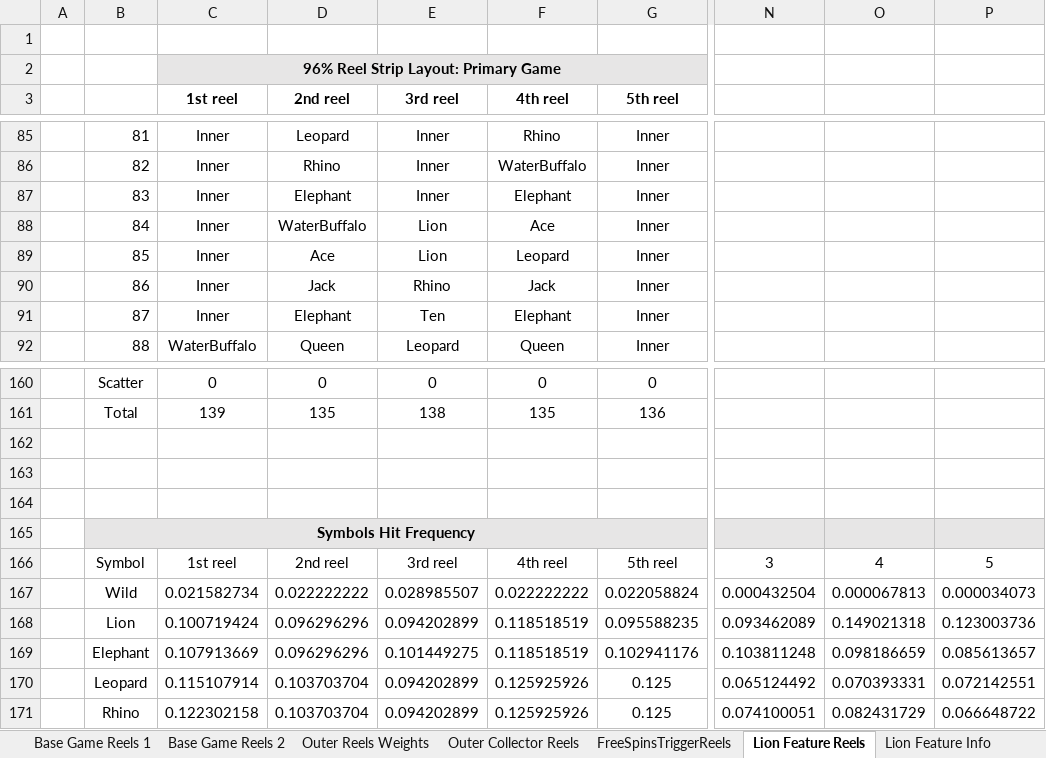
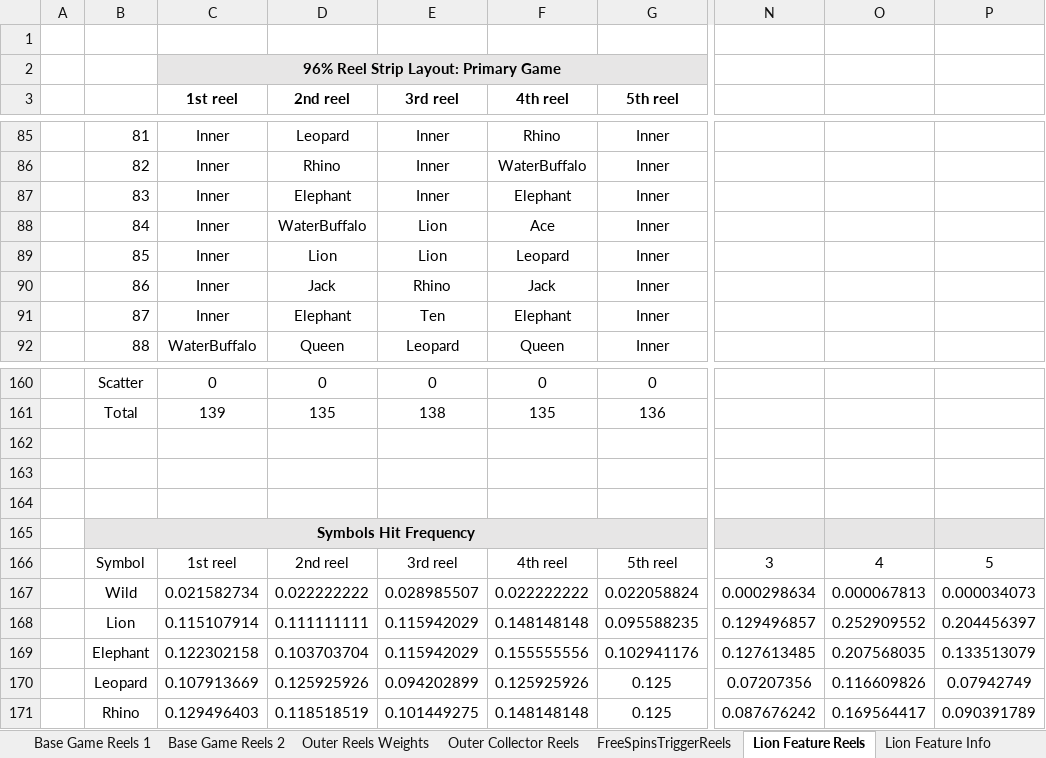
Before and after one commit to microchelick43018/AnimalWill, an Excel workbook: AnimalWill/AnimalWillMaths.xlsx, sheet Lion Feature Reels, drawn as a sheet; only a part is shown, gaps mark what is left out; values as stored, in another font and other column widths than the file's, no borders; conditional formats not drawn; the diff covers the shown part only; the diff names each change by its address in the sheet, - before the commit and + after, or states it on an @@ line.

```diff
--- a/AnimalWill/AnimalWillMaths.xlsx (sheet Lion Feature Reels)
+++ b/AnimalWill/AnimalWillMaths.xlsx (sheet Lion Feature Reels)
-D89 (2nd reel): Ace
+D89 (2nd reel): Lion
-N167: 0.000432504
+N167: 0.000298634
-C168 (1st reel): 0.100719424
+C168 (1st reel): 0.115107914
-D168 (2nd reel): 0.096296296
+D168 (2nd reel): 0.111111111
-E168 (3rd reel): 0.094202899
+E168 (3rd reel): 0.115942029
-F168 (4th reel): 0.118518519
+F168 (4th reel): 0.148148148
-N168: 0.093462089
+N168: 0.129496857
-O168: 0.149021318
+O168: 0.252909552
-P168: 0.123003736
+P168: 0.204456397
-C169 (1st reel): 0.107913669
+C169 (1st reel): 0.122302158
-D169 (2nd reel): 0.096296296
+D169 (2nd reel): 0.103703704
-E169 (3rd reel): 0.101449275
+E169 (3rd reel): 0.115942029
-F169 (4th reel): 0.118518519
+F169 (4th reel): 0.155555556
-N169: 0.103811248
+N169: 0.127613485
-O169: 0.098186659
+O169: 0.207568035
-P169: 0.085613657
+P169: 0.133513079
-C170 (1st reel): 0.115107914
+C170 (1st reel): 0.107913669
-D170 (2nd reel): 0.103703704
+D170 (2nd reel): 0.125925926
-N170: 0.065124492
+N170: 0.07207356
-O170: 0.070393331
+O170: 0.116609826
-P170: 0.072142551
+P170: 0.07942749
-C171 (1st reel): 0.122302158
+C171 (1st reel): 0.129496403
-D171 (2nd reel): 0.103703704
+D171 (2nd reel): 0.118518519
-E171 (3rd reel): 0.094202899
+E171 (3rd reel): 0.101449275
-F171 (4th reel): 0.125925926
+F171 (4th reel): 0.148148148
-N171: 0.074100051
+N171: 0.087676242
-O171: 0.082431729
+O171: 0.169564417
-P171: 0.066648722
+P171: 0.090391789
```
Also changed, not shown: 6 added rows, 6 removed rows and 124 edited cells elsewhere in this sheet, sheet Leopard Feature Weights, sheet Base Game Reels 2, sheet Base Game Reels 1, sheet Collect Feature Paytable, sheet Paytable, sheet Lion Feature Info, other sheet tabs, 6 other files.
